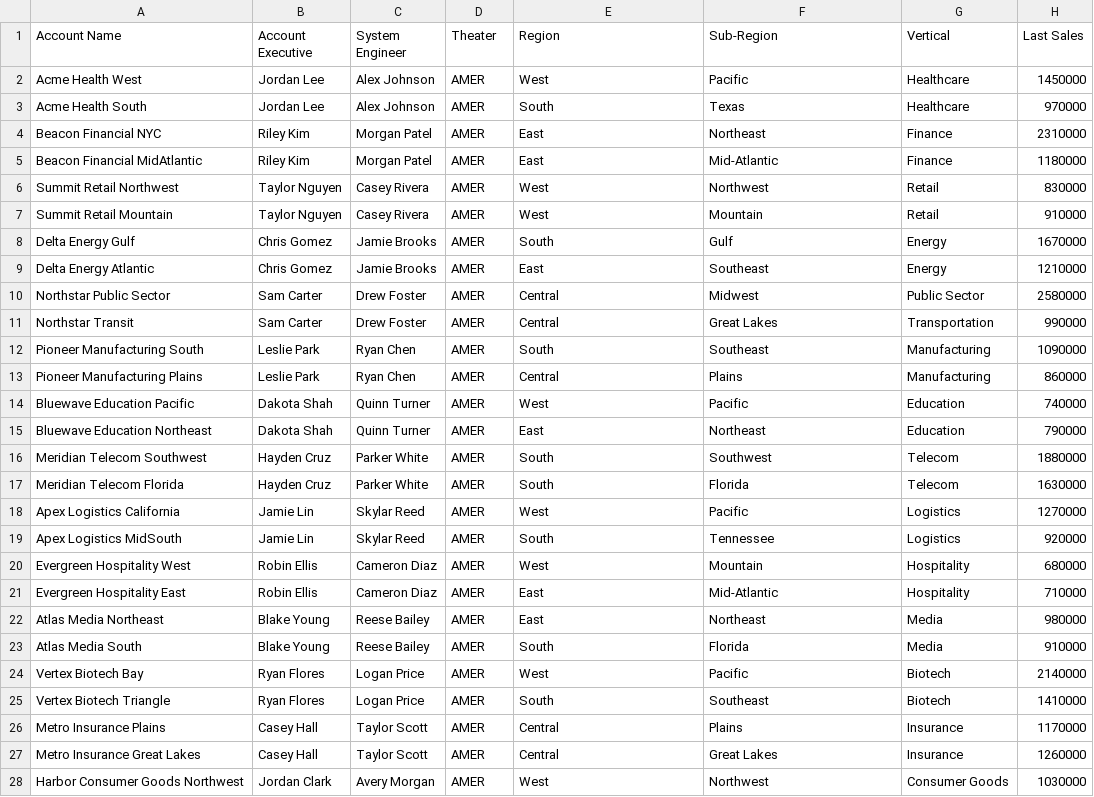
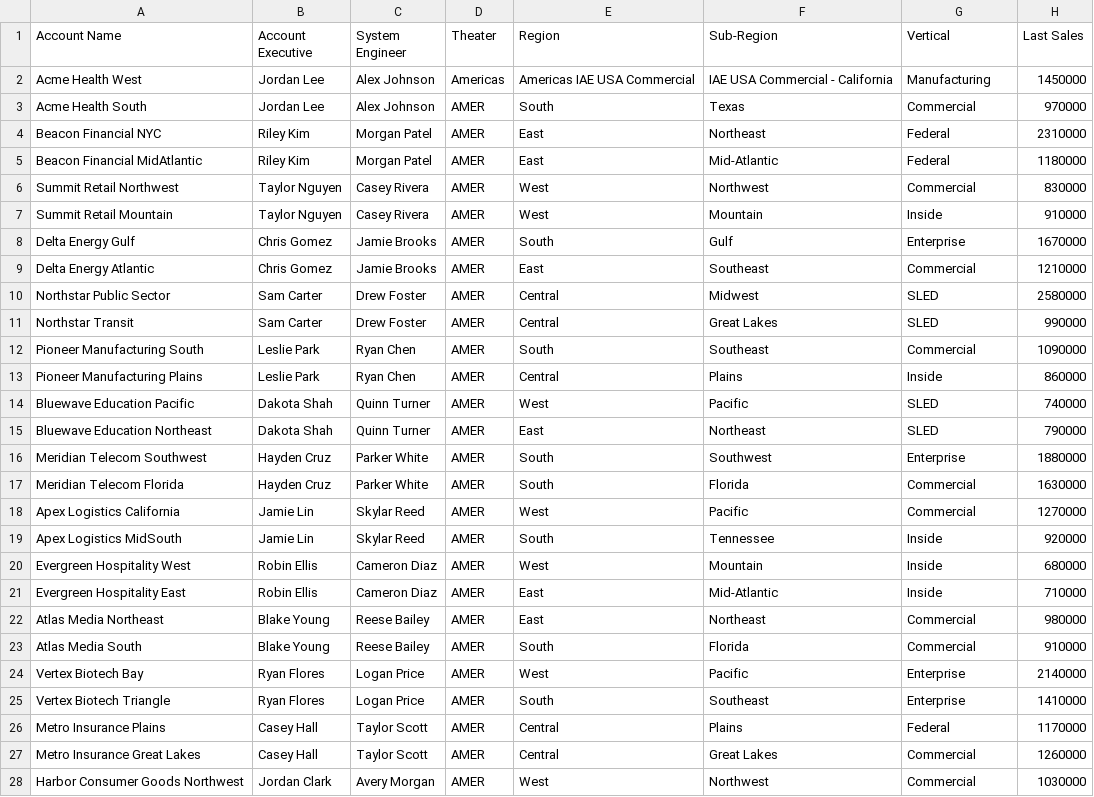
Before and after one commit to Noko7/se-deal-workspace, a CSV file: public/data/account-map-dummy.csv, drawn as a sheet; only a part is shown; the diff covers the shown part only; the diff names each change by its address in the sheet, - before the commit and + after, or states it on an @@ line.

```diff
--- a/public/data/account-map-dummy.csv
+++ b/public/data/account-map-dummy.csv
-D2 (Theater): AMER
+D2 (Theater): Americas
-E2 (Region): West
+E2 (Region): Americas IAE USA Commercial
-F2 (Sub-Region): Pacific
+F2 (Sub-Region): IAE USA Commercial - California
-G2 (Vertical): Healthcare
+G2 (Vertical): Manufacturing
-G3 (Vertical): Healthcare
+G3 (Vertical): Commercial
-G4:G5 (Vertical): Finance
+G4:G5 (Vertical): Federal
-G6 (Vertical): Retail
+G6 (Vertical): Commercial
-G7 (Vertical): Retail
+G7 (Vertical): Inside
-G8 (Vertical): Energy
+G8 (Vertical): Enterprise
-G9 (Vertical): Energy
+G9 (Vertical): Commercial
-G10 (Vertical): Public Sector
+G10 (Vertical): SLED
-G11 (Vertical): Transportation
+G11 (Vertical): SLED
-G12 (Vertical): Manufacturing
+G12 (Vertical): Commercial
-G13 (Vertical): Manufacturing
+G13 (Vertical): Inside
-G14:G15 (Vertical): Education
+G14:G15 (Vertical): SLED
-G16 (Vertical): Telecom
+G16 (Vertical): Enterprise
-G17 (Vertical): Telecom
+G17 (Vertical): Commercial
-G18 (Vertical): Logistics
+G18 (Vertical): Commercial
-G19 (Vertical): Logistics
+G19 (Vertical): Inside
-G20:G21 (Vertical): Hospitality
+G20:G21 (Vertical): Inside
-G22:G23 (Vertical): Media
+G22:G23 (Vertical): Commercial
-G24:G25 (Vertical): Biotech
+G24:G25 (Vertical): Enterprise
-G26 (Vertical): Insurance
+G26 (Vertical): Federal
-G27 (Vertical): Insurance
+G27 (Vertical): Commercial
-G28 (Vertical): Consumer Goods
+G28 (Vertical): Commercial
```
Also changed, not shown: 3 edited cells elsewhere in this file, 1 other file.
